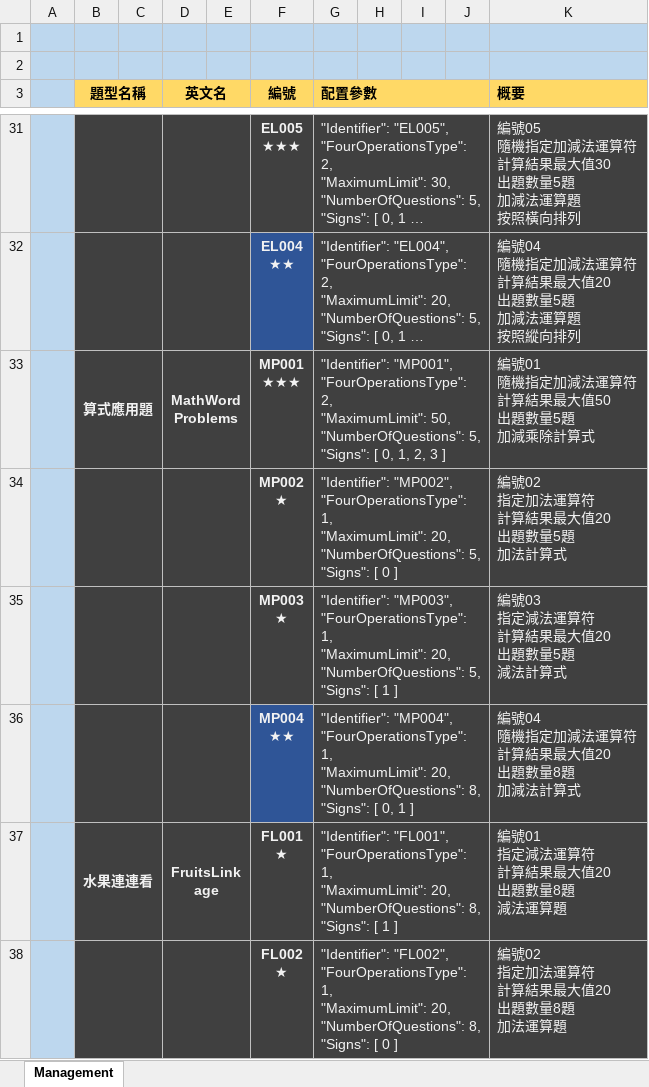
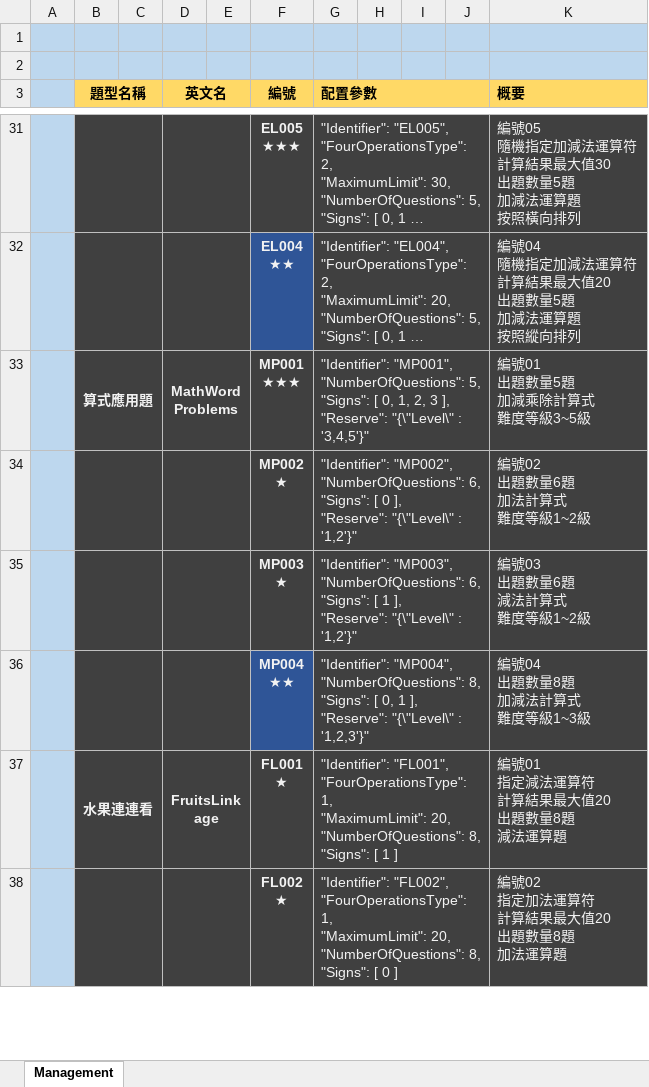
Before and after one commit to TonyZhangshi81/MyMathSheets, an Excel workbook: Tools/MathWordProblemsConsoleApp/App_Data/TopicManagement.xlsx, sheet Management, drawn as a sheet; only a part is shown, gaps mark what is left out; long unchanged cells end in …; values as stored, in another font and other column widths than the file's, no borders; ↵ is a line break in a cell; the diff names each change by its address in the sheet, - before the commit and + after, or states it on an @@ line.

```diff
--- a/Tools/MathWordProblemsConsoleApp/App_Data/TopicManagement.xlsx (sheet Management)
+++ b/Tools/MathWordProblemsConsoleApp/App_Data/TopicManagement.xlsx (sheet Management)
-G33 (配置參數): "Identifier": "MP001", ↵ "FourOperationsType": 2, ↵ "MaximumLimit": 50, ↵ "NumberOfQuestions": 5, ↵ "Signs": [ 0, 1, 2, 3 ]
+G33 (配置參數): "Identifier": "MP001", ↵ "NumberOfQuestions": 5, ↵ "Signs": [ 0, 1, 2, 3 ], ↵ "Reserve": "{\"Level\" : '3,4,5'}"
-K33 (概要): 編號01 ↵ 隨機指定加減法運算符 ↵ 計算結果最大值50 ↵ 出題數量5題 ↵ 加減乘除計算式
+K33 (概要): 編號01 ↵ 出題數量5題 ↵ 加減乘除計算式 ↵ 難度等級3~5級
-G34 (配置參數): "Identifier": "MP002", ↵ "FourOperationsType": 1, ↵ "MaximumLimit": 20, ↵ "NumberOfQuestions": 5, ↵ "Signs": [ 0 ]
+G34 (配置參數): "Identifier": "MP002", ↵ "NumberOfQuestions": 6, ↵ "Signs": [ 0 ], ↵ "Reserve": "{\"Level\" : '1,2'}"
-K34 (概要): 編號02 ↵ 指定加法運算符 ↵ 計算結果最大值20 ↵ 出題數量5題 ↵ 加法計算式
+K34 (概要): 編號02 ↵ 出題數量6題 ↵ 加法計算式 ↵ 難度等級1~2級
-G35 (配置參數): "Identifier": "MP003", ↵ "FourOperationsType": 1, ↵ "MaximumLimit": 20, ↵ "NumberOfQuestions": 5, ↵ "Signs": [ 1 ]
+G35 (配置參數): "Identifier": "MP003", ↵ "NumberOfQuestions": 6, ↵ "Signs": [ 1 ], ↵ "Reserve": "{\"Level\" : '1,2'}"
-K35 (概要): 編號03 ↵ 指定減法運算符 ↵ 計算結果最大值20 ↵ 出題數量5題 ↵ 減法計算式
+K35 (概要): 編號03 ↵ 出題數量6題 ↵ 減法計算式 ↵ 難度等級1~2級
-G36 (配置參數): "Identifier": "MP004", ↵ "FourOperationsType": 1, ↵ "MaximumLimit": 20, ↵ "NumberOfQuestions": 8, ↵ "Signs": [ 0, 1 ]
+G36 (配置參數): "Identifier": "MP004", ↵ "NumberOfQuestions": 8, ↵ "Signs": [ 0, 1 ], ↵ "Reserve": "{\"Level\" : '1,2,3'}"
-K36 (概要): 編號04 ↵ 隨機指定加減法運算符 ↵ 計算結果最大值20 ↵ 出題數量8題 ↵ 加減法計算式
+K36 (概要): 編號04 ↵ 出題數量8題 ↵ 加減法計算式 ↵ 難度等級1~3級
```
Also changed, not shown: Tools/MathWordProblemsConsoleApp/App_Data/MathWordProblems.xlsx, 6 other files.
